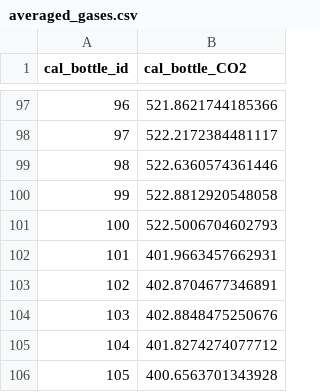
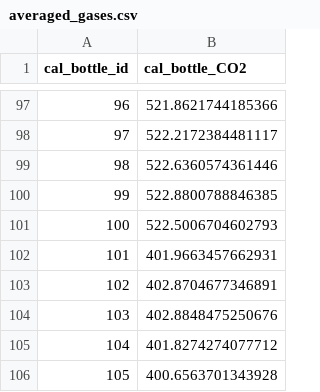
Before and after one commit to tum-esm/ACROPOLIS-data-processing, a CSV file: data/input/averaged_gases.csv, drawn as a sheet; only a part is shown, gaps mark what is left out.

Commit message:
fix issue bottle 99

```diff
--- a/data/input/averaged_gases.csv
+++ b/data/input/averaged_gases.csv
@@ -99,3 +99,3 @@ cal_bottle_id,cal_bottle_CO2
 98,522.6360574361446
-99,522.8812920548058
+99,522.8800788846385
 100,522.5006704602793
```
Also changed, not shown: 1 other file.
